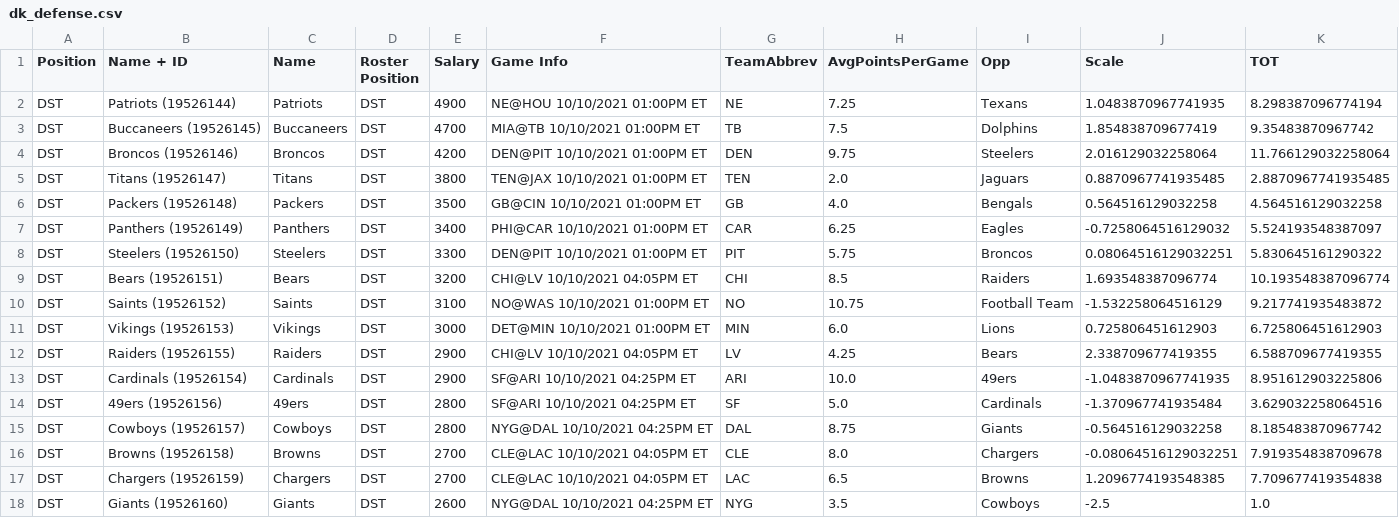
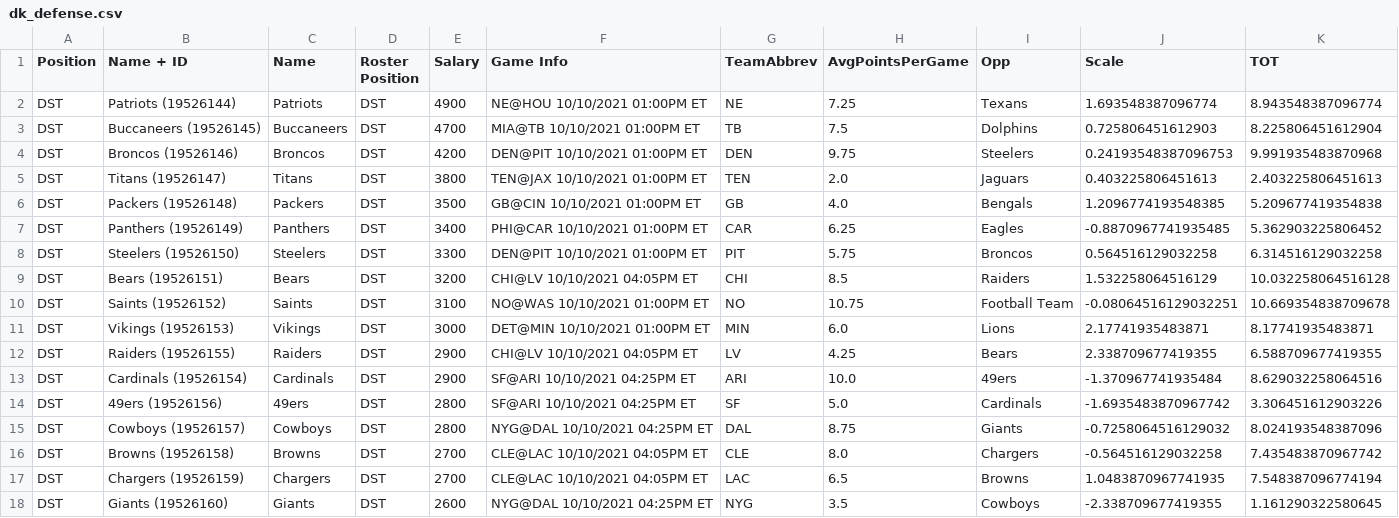
Before and after one commit to pureslurp/DKNFL, a CSV file: Week5/dk_defense.csv, drawn as a sheet; only a part is shown; the diff covers the shown part only.

```diff
--- a/Week5/dk_defense.csv
+++ b/Week5/dk_defense.csv
@@ -1,18 +1,18 @@
 Position,Name + ID,Name,Roster Position,Salary,Game Info,TeamAbbrev,AvgPointsPerGame,Opp,Scale,TOT
-DST,Patriots  (19526144),Patriots ,DST,4900,NE@HOU 10/10/2021 01:00PM ET,NE,7.25,Texans,1.0483870967741935,8.298387096774194
-DST,Buccaneers  (19526145),Buccaneers ,DST,4700,MIA@TB 10/10/2021 01:00PM ET,TB,7.5,Dolphins,1.854838709677419,9.35483870967742
-DST,Broncos  (19526146),Broncos ,DST,4200,DEN@PIT 10/10/2021 01:00PM ET,DEN,9.75,Steelers,2.016129032258064,11.766129032258064
-DST,Titans  (19526147),Titans ,DST,3800,TEN@JAX 10/10/2021 01:00PM ET,TEN,2.0,Jaguars,0.8870967741935485,2.8870967741935485
-DST,Packers  (19526148),Packers ,DST,3500,GB@CIN 10/10/2021 01:00PM ET,GB,4.0,Bengals,0.564516129032258,4.564516129032258
-DST,Panthers  (19526149),Panthers ,DST,3400,PHI@CAR 10/10/2021 01:00PM ET,CAR,6.25,Eagles,-0.7258064516129032,5.524193548387097
-DST,Steelers  (19526150),Steelers ,DST,3300,DEN@PIT 10/10/2021 01:00PM ET,PIT,5.75,Broncos,0.08064516129032251,5.830645161290322
-DST,Bears  (19526151),Bears ,DST,3200,CHI@LV 10/10/2021 04:05PM ET,CHI,8.5,Raiders,1.693548387096774,10.193548387096774
-DST,Saints  (19526152),Saints ,DST,3100,NO@WAS 10/10/2021 01:00PM ET,NO,10.75,Football Team,-1.532258064516129,9.217741935483872
-DST,Vikings  (19526153),Vikings ,DST,3000,DET@MIN 10/10/2021 01:00PM ET,MIN,6.0,Lions,0.725806451612903,6.725806451612903
+DST,Patriots  (19526144),Patriots ,DST,4900,NE@HOU 10/10/2021 01:00PM ET,NE,7.25,Texans,1.693548387096774,8.943548387096774
+DST,Buccaneers  (19526145),Buccaneers ,DST,4700,MIA@TB 10/10/2021 01:00PM ET,TB,7.5,Dolphins,0.725806451612903,8.225806451612904
+DST,Broncos  (19526146),Broncos ,DST,4200,DEN@PIT 10/10/2021 01:00PM ET,DEN,9.75,Steelers,0.24193548387096753,9.991935483870968
+DST,Titans  (19526147),Titans ,DST,3800,TEN@JAX 10/10/2021 01:00PM ET,TEN,2.0,Jaguars,0.403225806451613,2.403225806451613
+DST,Packers  (19526148),Packers ,DST,3500,GB@CIN 10/10/2021 01:00PM ET,GB,4.0,Bengals,1.2096774193548385,5.209677419354838
+DST,Panthers  (19526149),Panthers ,DST,3400,PHI@CAR 10/10/2021 01:00PM ET,CAR,6.25,Eagles,-0.8870967741935485,5.362903225806452
+DST,Steelers  (19526150),Steelers ,DST,3300,DEN@PIT 10/10/2021 01:00PM ET,PIT,5.75,Broncos,0.564516129032258,6.314516129032258
+DST,Bears  (19526151),Bears ,DST,3200,CHI@LV 10/10/2021 04:05PM ET,CHI,8.5,Raiders,1.532258064516129,10.032258064516128
+DST,Saints  (19526152),Saints ,DST,3100,NO@WAS 10/10/2021 01:00PM ET,NO,10.75,Football Team,-0.08064516129032251,10.669354838709678
+DST,Vikings  (19526153),Vikings ,DST,3000,DET@MIN 10/10/2021 01:00PM ET,MIN,6.0,Lions,2.17741935483871,8.17741935483871
 DST,Raiders  (19526155),Raiders ,DST,2900,CHI@LV 10/10/2021 04:05PM ET,LV,4.25,Bears,2.338709677419355,6.588709677419355
-DST,Cardinals  (19526154),Cardinals ,DST,2900,SF@ARI 10/10/2021 04:25PM ET,ARI,10.0,49ers,-1.0483870967741935,8.951612903225806
-DST,49ers  (19526156),49ers ,DST,2800,SF@ARI 10/10/2021 04:25PM ET,SF,5.0,Cardinals,-1.370967741935484,3.629032258064516
-DST,Cowboys  (19526157),Cowboys ,DST,2800,NYG@DAL 10/10/2021 04:25PM ET,DAL,8.75,Giants,-0.564516129032258,8.185483870967742
-DST,Browns  (19526158),Browns ,DST,2700,CLE@LAC 10/10/2021 04:05PM ET,CLE,8.0,Chargers,-0.08064516129032251,7.919354838709678
-DST,Chargers  (19526159),Chargers ,DST,2700,CLE@LAC 10/10/2021 04:05PM ET,LAC,6.5,Browns,1.2096774193548385,7.709677419354838
-DST,Giants  (19526160),Giants ,DST,2600,NYG@DAL 10/10/2021 04:25PM ET,NYG,3.5,Cowboys,-2.5,1.0
+DST,Cardinals  (19526154),Cardinals ,DST,2900,SF@ARI 10/10/2021 04:25PM ET,ARI,10.0,49ers,-1.370967741935484,8.629032258064516
+DST,49ers  (19526156),49ers ,DST,2800,SF@ARI 10/10/2021 04:25PM ET,SF,5.0,Cardinals,-1.6935483870967742,3.306451612903226
+DST,Cowboys  (19526157),Cowboys ,DST,2800,NYG@DAL 10/10/2021 04:25PM ET,DAL,8.75,Giants,-0.7258064516129032,8.024193548387096
+DST,Browns  (19526158),Browns ,DST,2700,CLE@LAC 10/10/2021 04:05PM ET,CLE,8.0,Chargers,-0.564516129032258,7.435483870967742
+DST,Chargers  (19526159),Chargers ,DST,2700,CLE@LAC 10/10/2021 04:05PM ET,LAC,6.5,Browns,1.0483870967741935,7.548387096774194
+DST,Giants  (19526160),Giants ,DST,2600,NYG@DAL 10/10/2021 04:25PM ET,NYG,3.5,Cowboys,-2.338709677419355,1.161290322580645
```
Also changed, not shown: 14 edited cells elsewhere in this file, Week1/DKSalaries-Week1.csv, Week1/DK_Final.csv, 15 other files.
